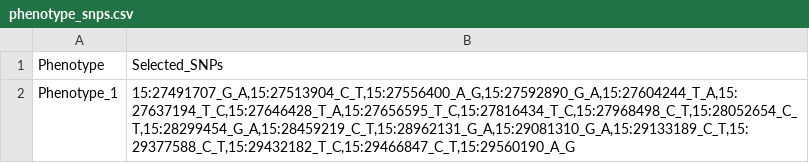
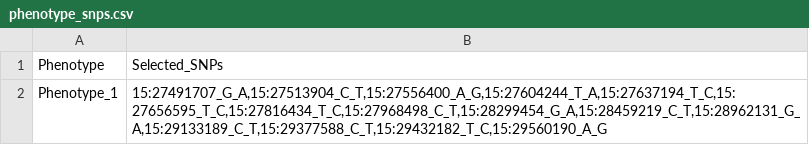
Before and after one commit to ktrnch/thesis-2026-Kateryna-Chaharna, a CSV file: data/runs/q_lin/phenotype_snps.csv, drawn as a sheet.

```diff
--- a/data/runs/q_lin/phenotype_snps.csv
+++ b/data/runs/q_lin/phenotype_snps.csv
@@ -1,2 +1,2 @@
 Phenotype,Selected_SNPs
-Phenotype_1,"15:27491707_G_A,15:27513904_C_T,15:27556400_A_G,15:27592890_G_A,15:27604244_T_A,15:27637194_T_C,15:27646428_T_A,15:27656595_T_C,15:27816434_T_C,15:27968498_C_T,15:28052654_C_T,15:28299454_G_A,15:28459219_C_T,15:28962131_G_A,15:29081310_G_A,15:29133189_C_T,15:29377588_C_T,15:29432182_T_C,15:29466847_C_T,15:29560190_A_G"
+Phenotype_1,"15:27491707_G_A,15:27513904_C_T,15:27556400_A_G,15:27604244_T_A,15:27637194_T_C,15:27656595_T_C,15:27816434_T_C,15:27968498_C_T,15:28299454_G_A,15:28459219_C_T,15:28962131_G_A,15:29133189_C_T,15:29377588_C_T,15:29432182_T_C,15:29560190_A_G"
```
Also changed, not shown: data/runs/b_lin/phenotype_snps.csv, data/runs/b_lin_ld/phenotype_snps.csv, 36 other files.
